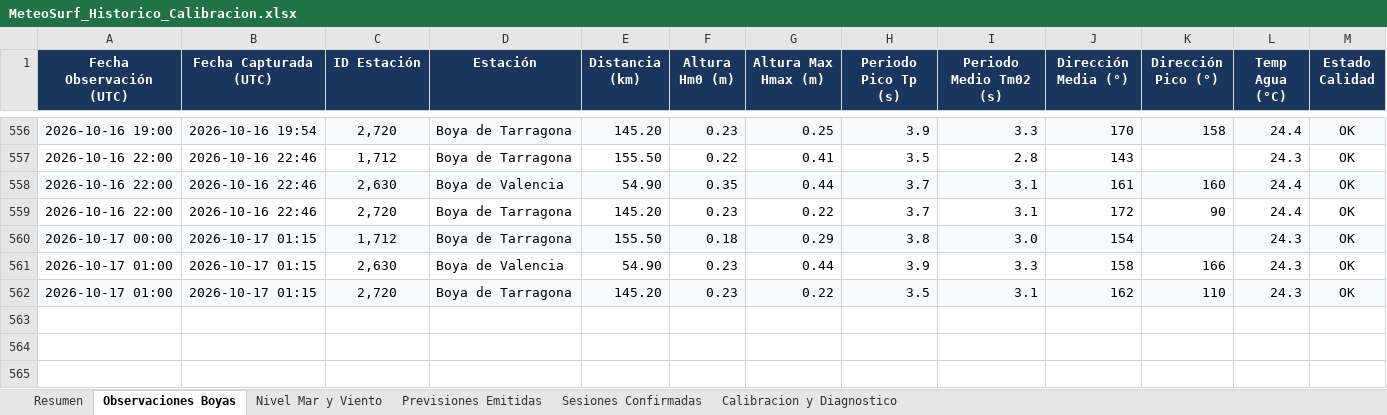
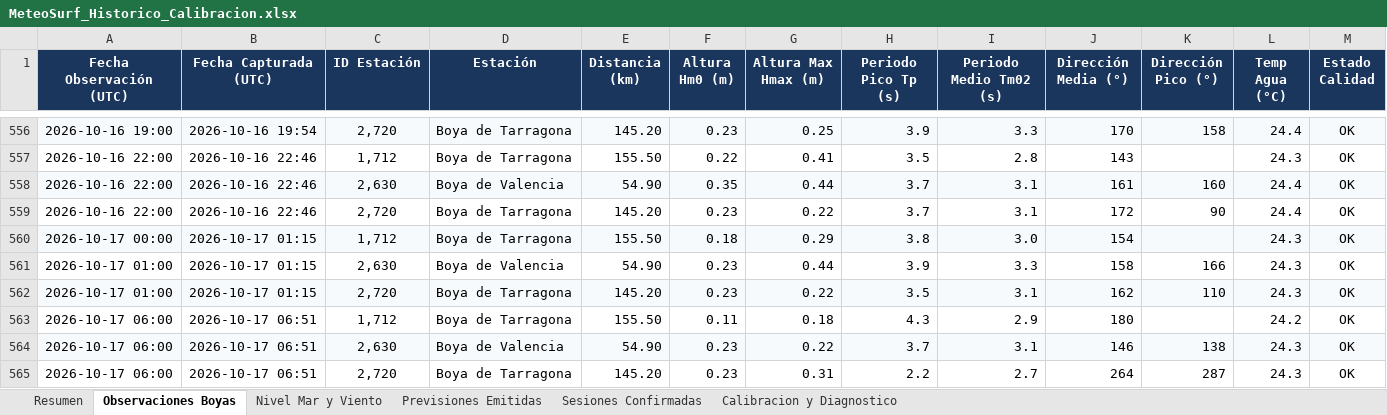
Before and after one commit to Joorcs96/MeteoSurf_Cs, an Excel workbook: data/MeteoSurf_Historico_Calibracion.xlsx, sheet Observaciones Boyas, drawn as a sheet; only a part is shown, gaps mark what is left out; values as stored, in another font and other column widths than the file's, no borders; rows hold the shown columns only; the diff names each change by its address in the sheet, - before the commit and + after, or states it on an @@ line.

```diff
--- a/data/MeteoSurf_Historico_Calibracion.xlsx (sheet Observaciones Boyas)
+++ b/data/MeteoSurf_Historico_Calibracion.xlsx (sheet Observaciones Boyas)
+row 563: 2026-10-17 06:00 | 2026-10-17 06:51 | 1,712 | Boya de Tarragona | 155.50 | 0.11 | 0.18 | 4.3 | 2.9 | 180 |  | 24.2 | OK
+row 564: 2026-10-17 06:00 | 2026-10-17 06:51 | 2,630 | Boya de Valencia | 54.90 | 0.23 | 0.22 | 3.7 | 3.1 | 146 | 138 | 24.3 | OK
+row 565: 2026-10-17 06:00 | 2026-10-17 06:51 | 2,720 | Boya de Tarragona | 145.20 | 0.23 | 0.31 | 2.2 | 2.7 | 264 | 287 | 24.3 | OK
```
Also changed, not shown: sheet Nivel Mar y Viento, sheet Resumen, 3 other files.
